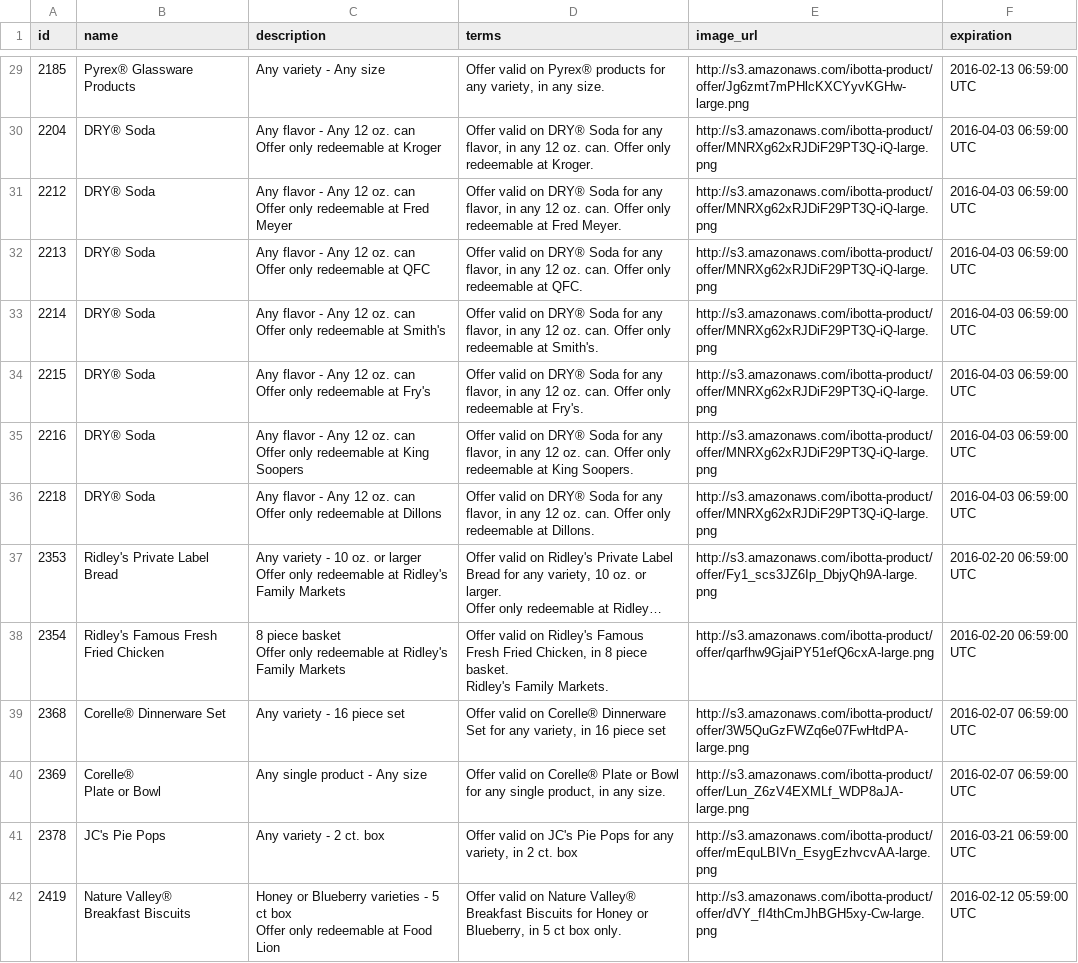
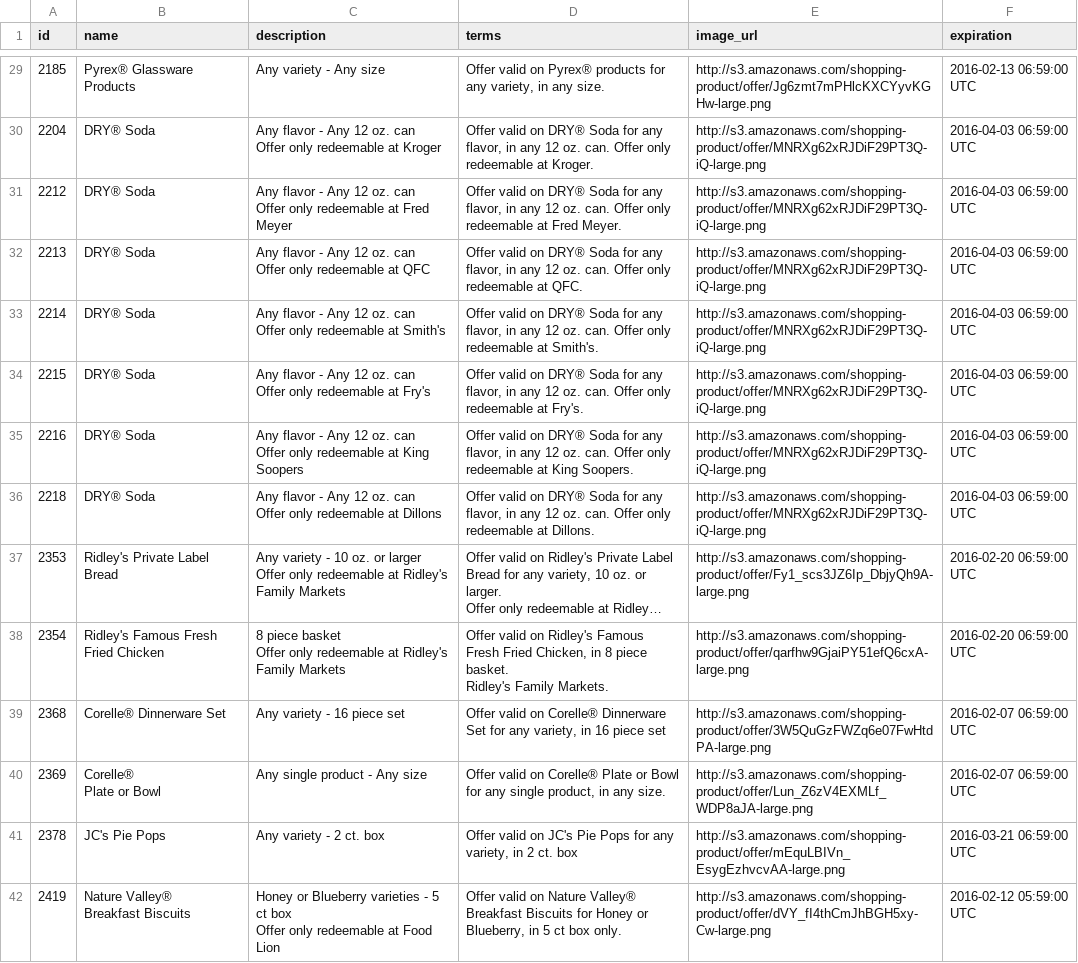
Before and after one commit to cjkelling/Vue.js_deal_finding_application, a CSV file: db/offers.seed.csv, drawn as a sheet; only a part is shown, gaps mark what is left out; long unchanged cells end in …; the diff covers the shown part only; the diff names each change by its address in the sheet, - before the commit and + after, or states it on an @@ line.

```diff
--- a/db/offers.seed.csv
+++ b/db/offers.seed.csv
-E29 (image_url): http://s3.amazonaws.com/ibotta-product/offer/Jg6zmt7mPHlcKXCYyvKGHw-large.png
+E29 (image_url): http://s3.amazonaws.com/shopping-product/offer/Jg6zmt7mPHlcKXCYyvKGHw-large.png
-E30:E36 (image_url): http://s3.amazonaws.com/ibotta-product/offer/MNRXg62xRJDiF29PT3Q-iQ-large.png
+E30:E36 (image_url): http://s3.amazonaws.com/shopping-product/offer/MNRXg62xRJDiF29PT3Q-iQ-large.png
-E37 (image_url): http://s3.amazonaws.com/ibotta-product/offer/Fy1_scs3JZ6Ip_DbjyQh9A-large.png
+E37 (image_url): http://s3.amazonaws.com/shopping-product/offer/Fy1_scs3JZ6Ip_DbjyQh9A-large.png
-E38 (image_url): http://s3.amazonaws.com/ibotta-product/offer/qarfhw9GjaiPY51efQ6cxA-large.png
+E38 (image_url): http://s3.amazonaws.com/shopping-product/offer/qarfhw9GjaiPY51efQ6cxA-large.png
-E39 (image_url): http://s3.amazonaws.com/ibotta-product/offer/3W5QuGzFWZq6e07FwHtdPA-large.png
+E39 (image_url): http://s3.amazonaws.com/shopping-product/offer/3W5QuGzFWZq6e07FwHtdPA-large.png
-E40 (image_url): http://s3.amazonaws.com/ibotta-product/offer/Lun_Z6zV4EXMLf_WDP8aJA-large.png
+E40 (image_url): http://s3.amazonaws.com/shopping-product/offer/Lun_Z6zV4EXMLf_WDP8aJA-large.png
-E41 (image_url): http://s3.amazonaws.com/ibotta-product/offer/mEquLBIVn_EsygEzhvcvAA-large.png
+E41 (image_url): http://s3.amazonaws.com/shopping-product/offer/mEquLBIVn_EsygEzhvcvAA-large.png
-E42 (image_url): http://s3.amazonaws.com/ibotta-product/offer/dVY_fI4thCmJhBGH5xy-Cw-large.png
+E42 (image_url): http://s3.amazonaws.com/shopping-product/offer/dVY_fI4thCmJhBGH5xy-Cw-large.png
```
Also changed, not shown: 71 edited cells elsewhere in this file, 15 other files.
